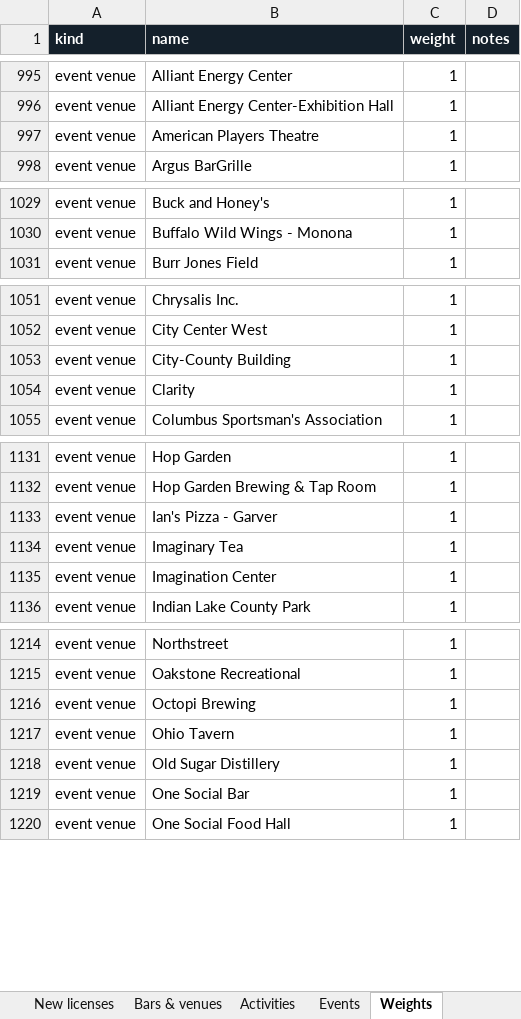
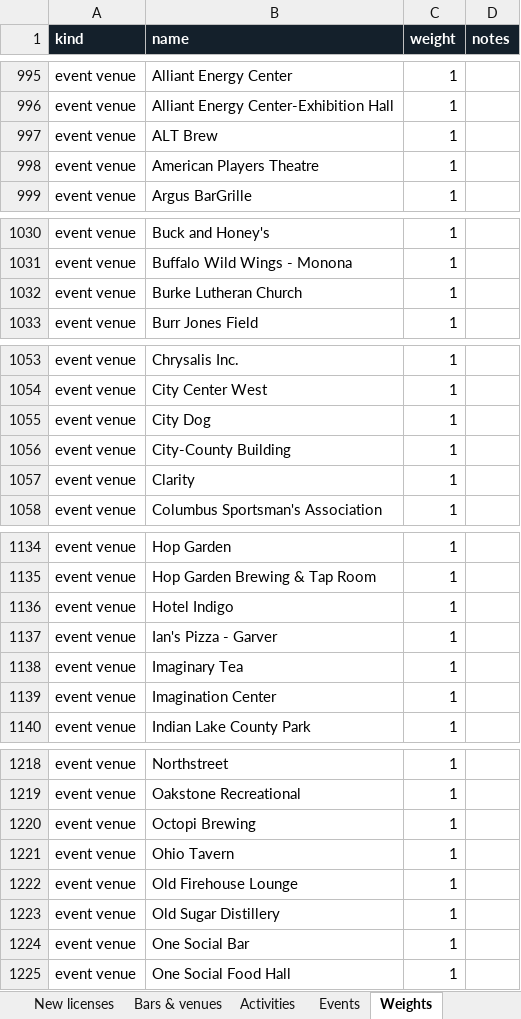
Before and after one commit to dwoods4032/MadisonPulse, an Excel workbook: data/sheets/MadisonPulse.xlsx, sheet Weights, drawn as a sheet; only a part is shown, gaps mark what is left out; values as stored, in another font and other column widths than the file's, no borders; the diff covers the shown part only; the diff names each change by its address in the sheet, - before the commit and + after, or states it on an @@ line.

```diff
--- a/data/sheets/MadisonPulse.xlsx (sheet Weights)
+++ b/data/sheets/MadisonPulse.xlsx (sheet Weights)
+row 997: event venue | ALT Brew | 1
+row 1032: event venue | Burke Lutheran Church | 1
+row 1055: event venue | City Dog | 1
+row 1136: event venue | Hotel Indigo | 1
+row 1222: event venue | Old Firehouse Lounge | 1
```
Also changed, not shown: 9 added rows elsewhere in this sheet, sheet Events, sheet Music venues, sheet Bars & venues, 14 other files.
